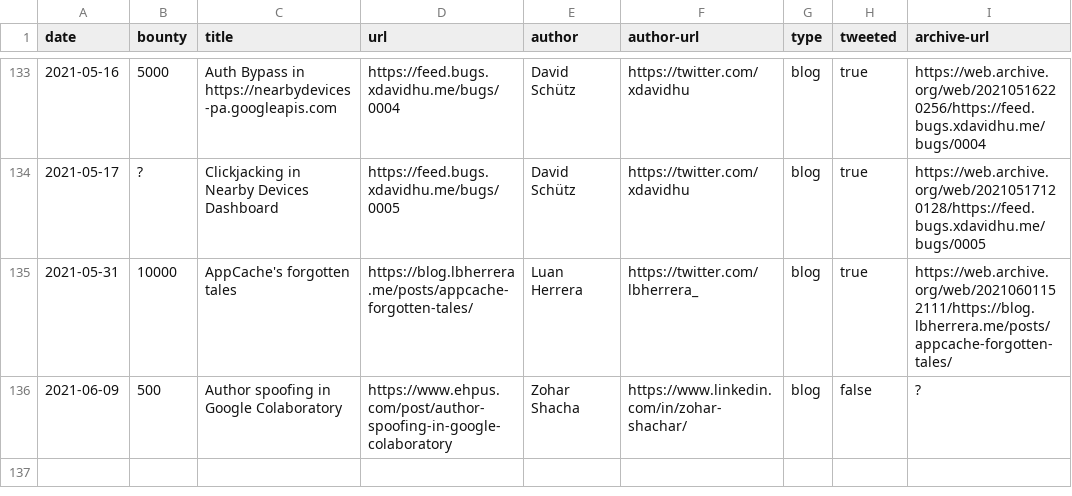
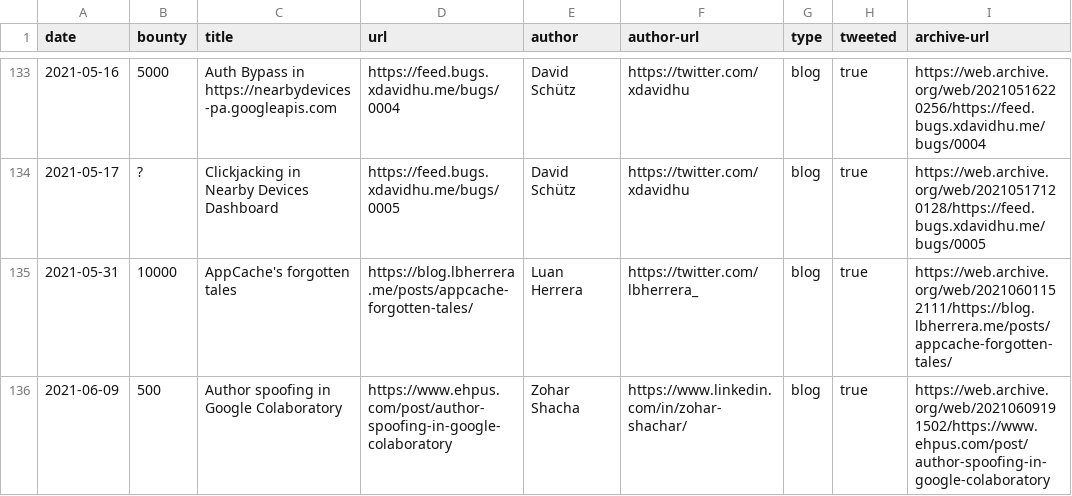
Before and after one commit to xdavidhu/awesome-google-vrp-writeups, a CSV file: writeups.csv, drawn as a sheet; only a part is shown, gaps mark what is left out.

```diff
--- a/writeups.csv
+++ b/writeups.csv
@@ -135,2 +135,2 @@ date,bounty,title,url,author,author-url,type,tweeted,archive-url
 2021-05-31,10000,AppCache's forgotten tales,https://blog.lbherrera.me/posts/appcache-forgotten-tales/,Luan Herrera,https://twitter.com/lbherrera_,blog,true,https://web.archive.org/web/20210601152111/https://blog.lbherrera.me/posts/appcache-forgotten-tales/
-2021-06-09,500,Author spoofing in Google Colaboratory,https://www.ehpus.com/post/author-spoofing-in-google-colaboratory,Zohar Shacha,https://www.linkedin.com/in/zohar-shachar/,blog,false,?
+2021-06-09,500,Author spoofing in Google Colaboratory,https://www.ehpus.com/post/author-spoofing-in-google-colaboratory,Zohar Shacha,https://www.linkedin.com/in/zohar-shachar/,blog,true,https://web.archive.org/web/20210609191502/https://www.ehpus.com/post/author-spoofing-in-google-colaboratory
```
Also changed, not shown: 1 other file.
